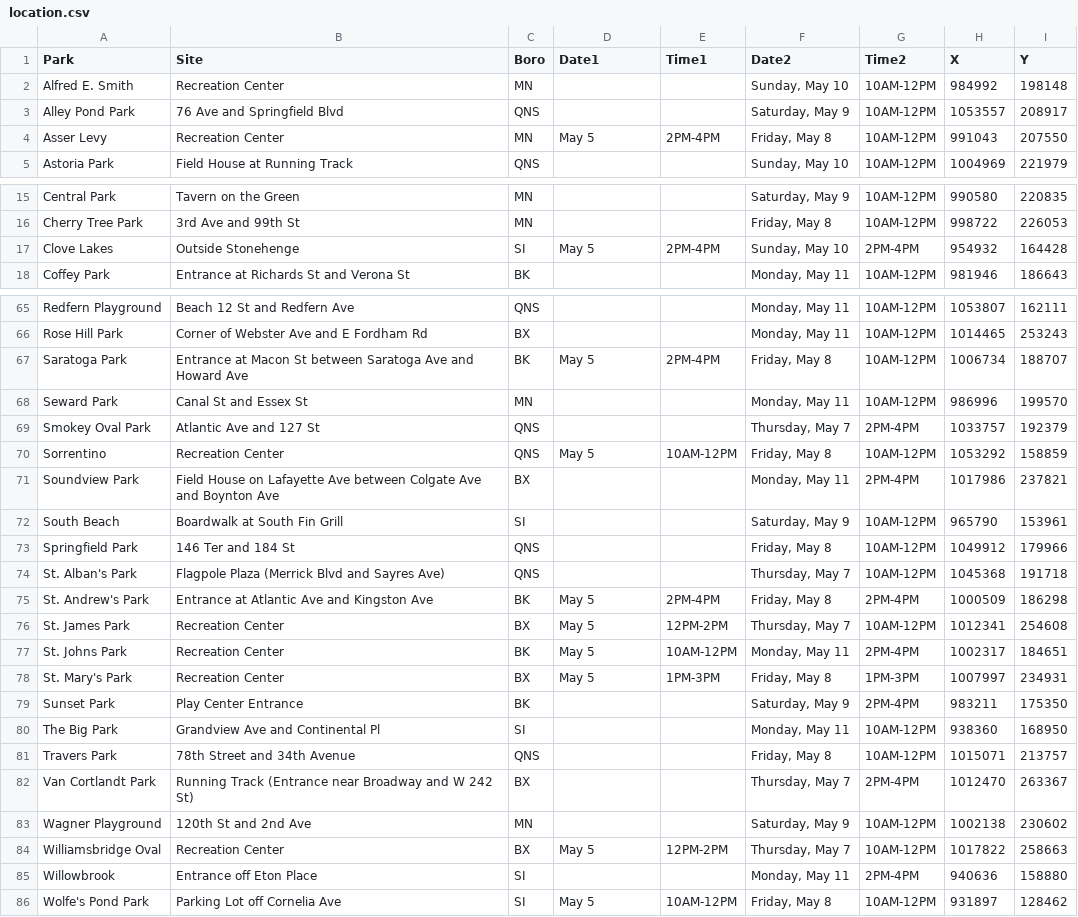
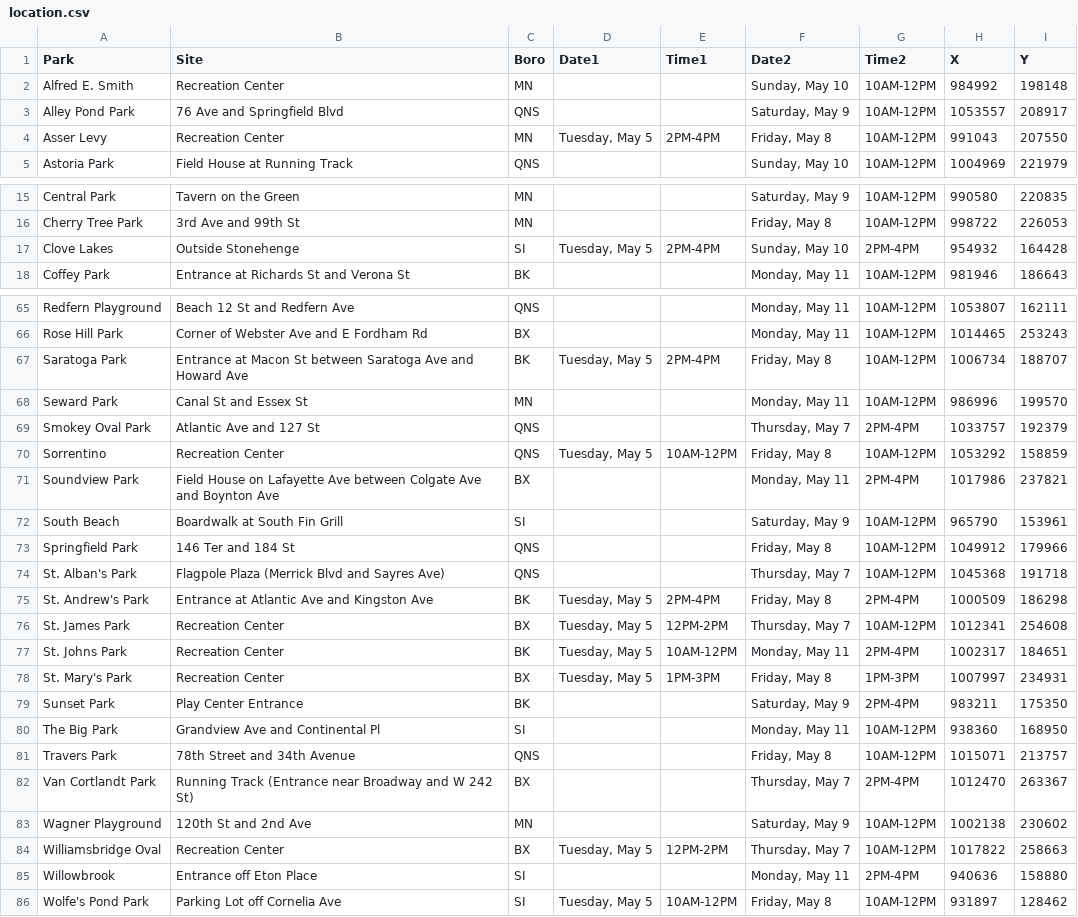
Before and after one commit to CityOfNewYork/face-coverings, a CSV file: src/data/location.csv, drawn as a sheet; only a part is shown, gaps mark what is left out; the diff covers the shown part only.

Commit message:
update my 5 to have day

```diff
--- a/src/data/location.csv
+++ b/src/data/location.csv
@@ -3,3 +3,3 @@
 "Alley Pond Park","76 Ave and Springfield Blvd","QNS","","","Saturday, May 9","10AM-12PM","1053557","208917"
-"Asser Levy","Recreation Center","MN","May 5","2PM-4PM","Friday, May 8","10AM-12PM","991043","207550"
+"Asser Levy","Recreation Center","MN","Tuesday, May 5","2PM-4PM","Friday, May 8","10AM-12PM","991043","207550"
 "Astoria Park","Field House at Running Track","QNS","","","Sunday, May 10","10AM-12PM","1004969","221979"
@@ -16,3 +16,3 @@
 "Cherry Tree Park","3rd Ave and 99th St","MN","","","Friday, May 8","10AM-12PM","998722","226053"
-"Clove Lakes","Outside Stonehenge","SI","May 5","2PM-4PM","Sunday, May 10","2PM-4PM","954932","164428"
+"Clove Lakes","Outside Stonehenge","SI","Tuesday, May 5","2PM-4PM","Sunday, May 10","2PM-4PM","954932","164428"
 "Coffey Park","Entrance at Richards St and Verona St","BK","","","Monday, May 11","10AM-12PM","981946","186643"
@@ -66,6 +66,6 @@
 "Rose Hill Park","Corner of Webster Ave and E Fordham Rd","BX","","","Monday, May 11","10AM-12PM","1014465","253243"
-"Saratoga Park","Entrance at Macon St between Saratoga Ave and Howard Ave","BK","May 5","2PM-4PM","Friday, May 8","10AM-12PM","1006734","188707"
+"Saratoga Park","Entrance at Macon St between Saratoga Ave and Howard Ave","BK","Tuesday, May 5","2PM-4PM","Friday, May 8","10AM-12PM","1006734","188707"
 "Seward Park","Canal St and Essex St","MN","","","Monday, May 11","10AM-12PM","986996","199570"
 "Smokey Oval Park","Atlantic Ave and 127 St","QNS","","","Thursday, May 7","2PM-4PM","1033757","192379"
-"Sorrentino","Recreation Center","QNS","May 5","10AM-12PM","Friday, May 8","10AM-12PM","1053292","158859"
+"Sorrentino","Recreation Center","QNS","Tuesday, May 5","10AM-12PM","Friday, May 8","10AM-12PM","1053292","158859"
 "Soundview Park","Field House on Lafayette Ave between Colgate Ave and Boynton Ave","BX","","","Monday, May 11","2PM-4PM","1017986","237821"
@@ -74,6 +74,6 @@
 "St. Alban's Park","Flagpole Plaza (Merrick Blvd and Sayres Ave)","QNS","","","Thursday, May 7","10AM-12PM","1045368","191718"
-"St. Andrew's Park","Entrance at Atlantic Ave and Kingston Ave","BK","May 5","2PM-4PM","Friday, May 8","2PM-4PM","1000509","186298"
-"St. James Park","Recreation Center","BX","May 5","12PM-2PM","Thursday, May 7","10AM-12PM","1012341","254608"
-"St. Johns Park","Recreation Center","BK","May 5","10AM-12PM","Monday, May 11","2PM-4PM","1002317","184651"
-"St. Mary's Park","Recreation Center","BX","May 5","1PM-3PM","Friday, May 8","1PM-3PM","1007997","234931"
+"St. Andrew's Park","Entrance at Atlantic Ave and Kingston Ave","BK","Tuesday, May 5","2PM-4PM","Friday, May 8","2PM-4PM","1000509","186298"
+"St. James Park","Recreation Center","BX","Tuesday, May 5","12PM-2PM","Thursday, May 7","10AM-12PM","1012341","254608"
+"St. Johns Park","Recreation Center","BK","Tuesday, May 5","10AM-12PM","Monday, May 11","2PM-4PM","1002317","184651"
+"St. Mary's Park","Recreation Center","BX","Tuesday, May 5","1PM-3PM","Friday, May 8","1PM-3PM","1007997","234931"
 "Sunset Park","Play Center Entrance","BK","","","Saturday, May 9","2PM-4PM","983211","175350"
@@ -83,4 +83,4 @@
 "Wagner Playground","120th St and 2nd Ave","MN","","","Saturday, May 9","10AM-12PM","1002138","230602"
-"Williamsbridge Oval","Recreation Center","BX","May 5","12PM-2PM","Thursday, May 7","10AM-12PM","1017822","258663"
+"Williamsbridge Oval","Recreation Center","BX","Tuesday, May 5","12PM-2PM","Thursday, May 7","10AM-12PM","1017822","258663"
 "Willowbrook","Entrance off Eton Place","SI","","","Monday, May 11","2PM-4PM","940636","158880"
-"Wolfe's Pond Park","Parking Lot off Cornelia Ave","SI","May 5","10AM-12PM","Friday, May 8","10AM-12PM","931897","128462"
+"Wolfe's Pond Park","Parking Lot off Cornelia Ave","SI","Tuesday, May 5","10AM-12PM","Friday, May 8","10AM-12PM","931897","128462"
```
Also changed, not shown: 1 edited cell elsewhere in this file.
